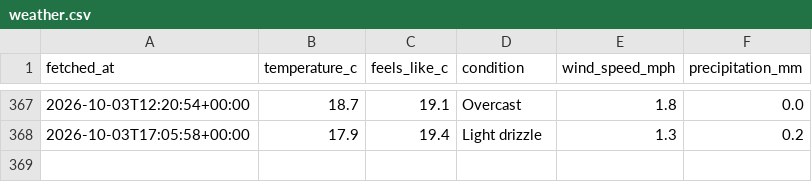
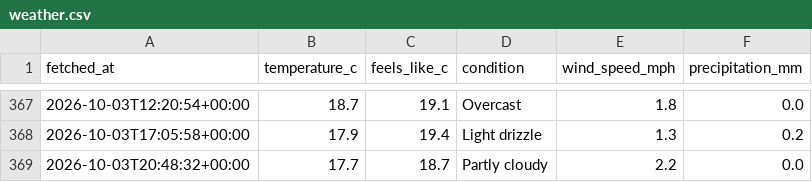
Before and after one commit to Chessel85/WhatsOn, a CSV file: data/history/weather.csv, drawn as a sheet; only a part is shown, gaps mark what is left out; the diff names each change by its address in the sheet, - before the commit and + after, or states it on an @@ line.

```diff
--- a/data/history/weather.csv
+++ b/data/history/weather.csv
+row 369: 2026-10-03T20:48:32+00:00 | 17.7 | 18.7 | Partly cloudy | 2.2 | 0.0
```
Also changed, not shown: 1 other file.
